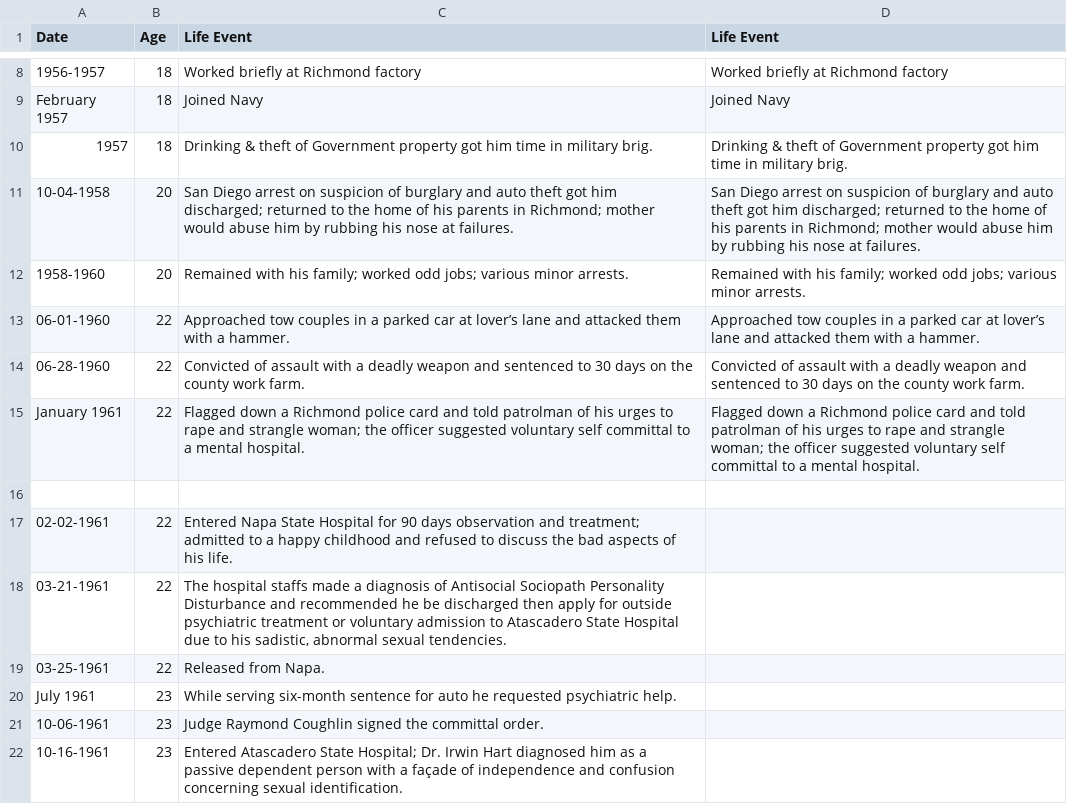
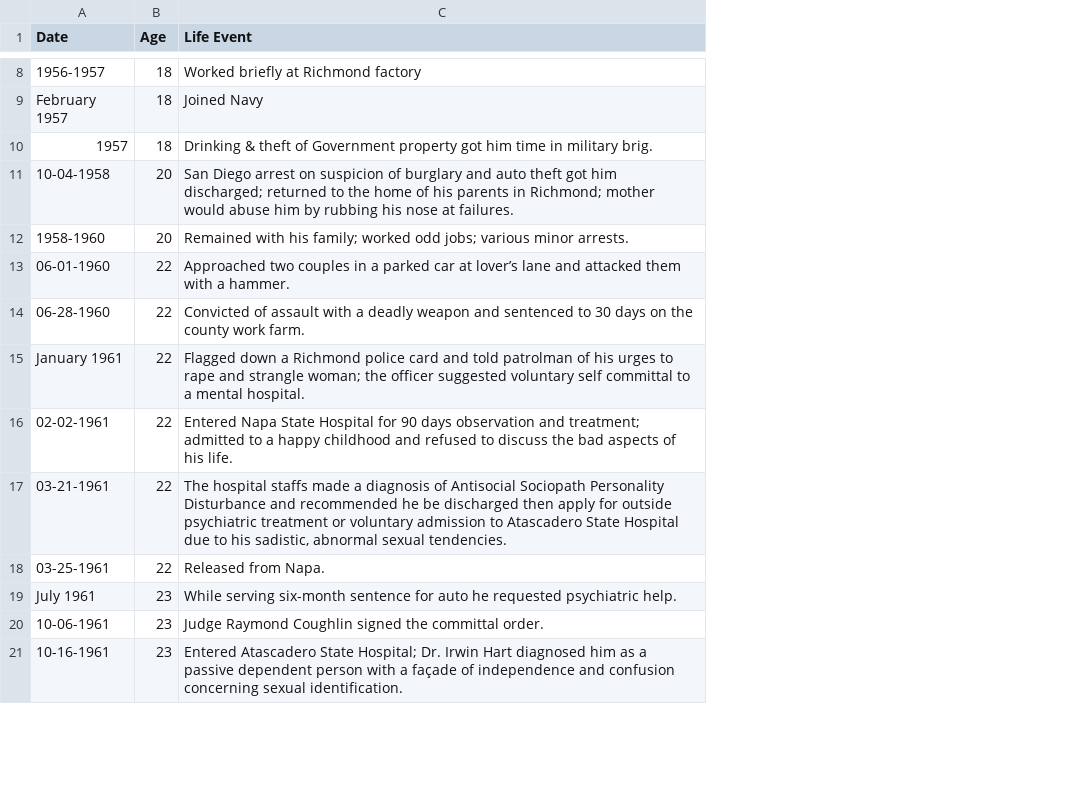
Before and after one commit to ajithksenthil/CrimeArchetypes, a CSV file: mnt/data/csv/Type1_cole_carroll.csv, drawn as a sheet; only a part is shown, gaps mark what is left out; removed rows and columns are numbered as before the commit, all else as after; the diff covers the shown part only; the diff names each change by its address in the sheet, - before the commit and + after, or states it on an @@ line.

```diff
--- a/mnt/data/csv/Type1_cole_carroll.csv
+++ b/mnt/data/csv/Type1_cole_carroll.csv
-column D (Life Event), rows 8-15: Worked briefly at Richmond factory | Joined Navy | Drinking & theft of Government property got him time in military brig. | San Diego arrest on suspicion of burglary and auto theft got him discharged; returned to the home of his parents in Richmond; mother would abuse him by rubbing his nose at failures. | Remained with his family; worked odd jobs; various minor arrests. | Approached tow couples in a parked car at lover’s lane and attacked them with a hammer. | Convicted of assault with a deadly weapon and sentenced to 30 days on the county work farm. | Flagged down a Richmond police card and told patrolman of his urges to rape and strangle woman; the officer suggested voluntary self committal to a mental hospital.
-C13 (Life Event): Approached tow couples in…
+C13 (Life Event): Approached two couples in…
-row 16: (empty)
-C17 (Life Event): …sexual tendencies.
+C17 (Life Event): …sexual tendencies.
```
Also changed, not shown: 2 edited cells elsewhere in this file.
